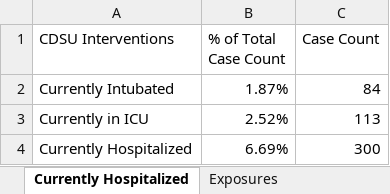
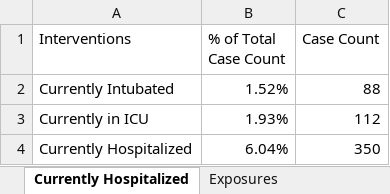
Before and after one commit to mponce0/covid19.analytics, an Excel workbook: inst/extdata/covid19_Toronto.xlsx, sheet Currently Hospitalized, drawn as a sheet; values as stored, in another font and other column widths than the file's, no borders; the diff names each change by its address in the sheet, - before the commit and + after, or states it on an @@ line.

```diff
--- a/inst/extdata/covid19_Toronto.xlsx (sheet Currently Hospitalized)
+++ b/inst/extdata/covid19_Toronto.xlsx (sheet Currently Hospitalized)
-A1: CDSU Interventions
+A1: Interventions
-B2 (% of Total Case Count): 1.87%
+B2 (% of Total Case Count): 1.52%
-C2 (Case Count): 84
+C2 (Case Count): 88
-B3 (% of Total Case Count): 2.52%
+B3 (% of Total Case Count): 1.93%
-C3 (Case Count): 113
+C3 (Case Count): 112
-B4 (% of Total Case Count): 6.69%
+B4 (% of Total Case Count): 6.04%
-C4 (Case Count): 300
+C4 (Case Count): 350
```
Also changed, not shown: sheet Proportion of All Cases, sheet Cumulative Cases by Episode Dat, sheet Cases by Episode Date, sheet Cases by Age, sheet Exposures, sheet Percent Ever Hospitalized, 4 more sheets.
